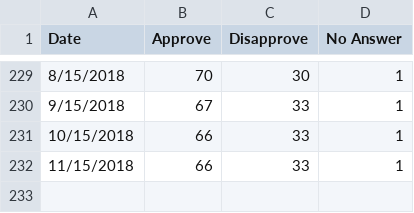
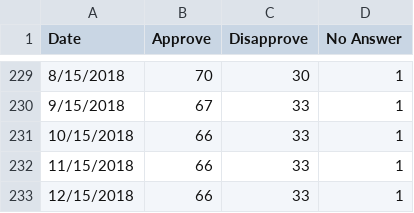
Before and after one commit to biznesslanch/Russian-Public-Opinion-Tracker, a CSV file: Data/putin-approval-levada-1999.csv, drawn as a sheet; only a part is shown, gaps mark what is left out.

```diff
--- a/Data/putin-approval-levada-1999.csv
+++ b/Data/putin-approval-levada-1999.csv
@@ -232 +232,2 @@ Date,Approve,Disapprove,No Answer
 11/15/2018,66,33,1
+12/15/2018,66,33,1
```
Also changed, not shown: Data/putin-approval-fom.csv, Data/vciom-presidential-approval-2006.csv.
